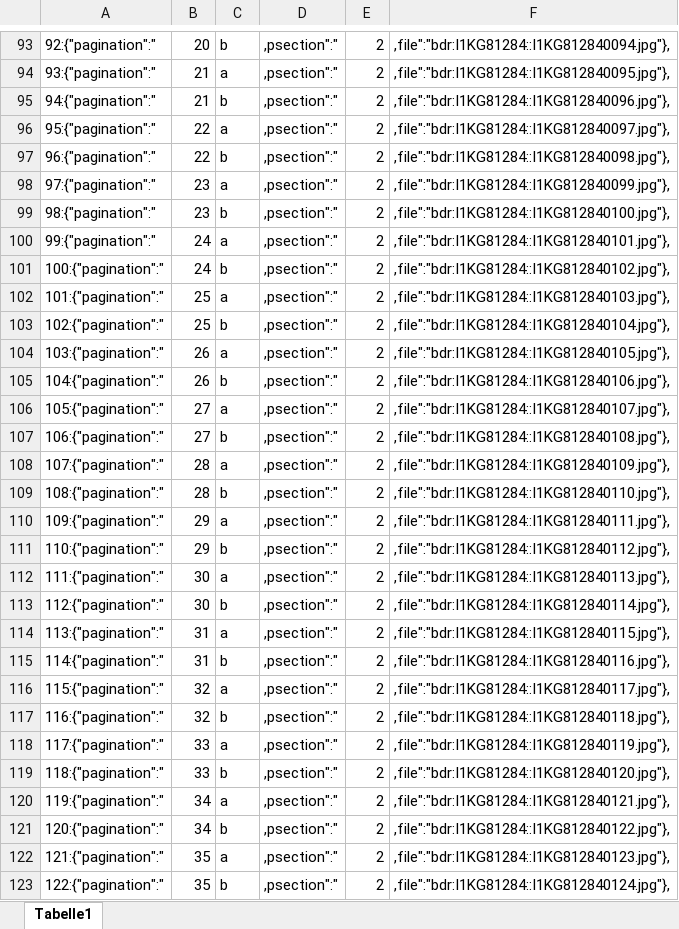
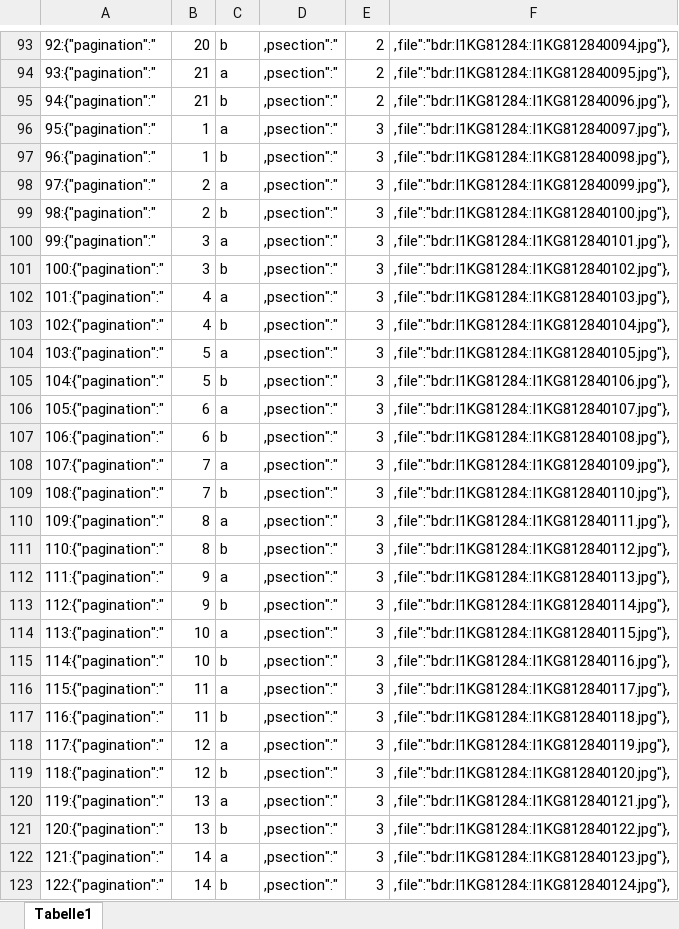
Before and after one commit to brunogml/rKTs, an Excel workbook: Collections/Gkh khams/json.xlsx, sheet Tabelle1, drawn as a sheet; only a part is shown, gaps mark what is left out; values as stored, in another font and other column widths than the file's, no borders; conditional formats not drawn; the diff covers the shown part only; the diff names each change by its address in the sheet, - before the commit and + after, or states it on an @@ line.

```diff
--- a/Collections/Gkh khams/json.xlsx (sheet Tabelle1)
+++ b/Collections/Gkh khams/json.xlsx (sheet Tabelle1)
-B96:B97: 22
+B96:B97: 1
-E96:E123: 2
+E96:E123: 3
-B98:B99: 23
+B98:B99: 2
-B100:B101: 24
+B100:B101: 3
-B102:B103: 25
+B102:B103: 4
-B104:B105: 26
+B104:B105: 5
-B106:B107: 27
+B106:B107: 6
-B108:B109: 28
+B108:B109: 7
-B110:B111: 29
+B110:B111: 8
-B112:B113: 30
+B112:B113: 9
-B114:B115: 31
+B114:B115: 10
-B116:B117: 32
+B116:B117: 11
-B118:B119: 33
+B118:B119: 12
-B120:B121: 34
+B120:B121: 13
-B122:B123: 35
+B122:B123: 14
```
Also changed, not shown: 1 added row and 1599 edited cells elsewhere in this sheet, 1 other file.
